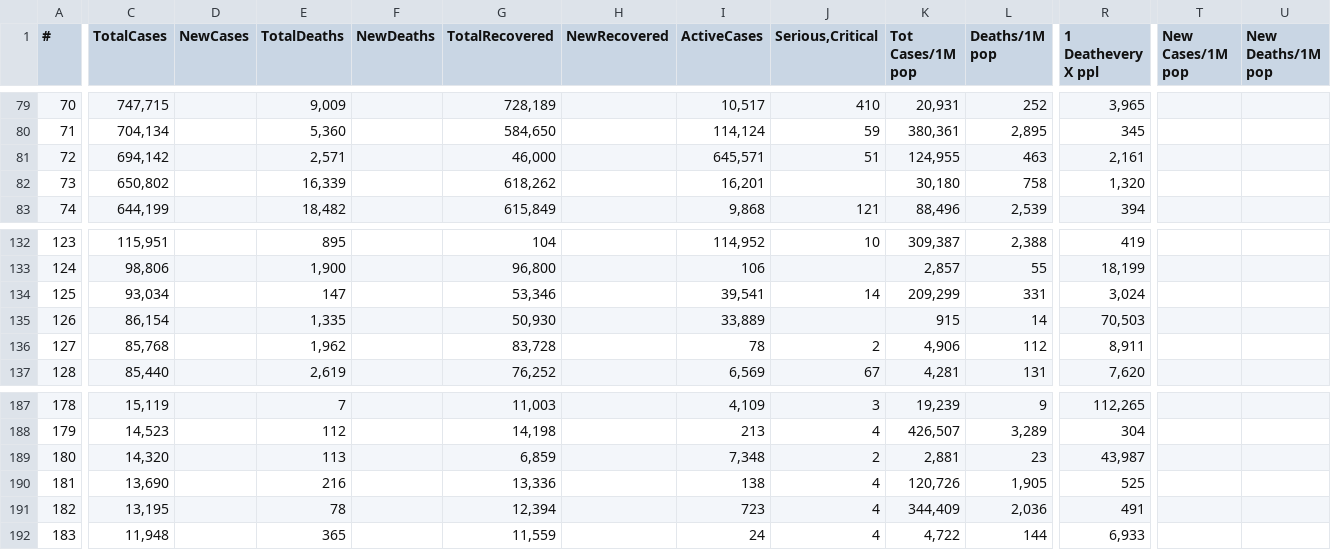
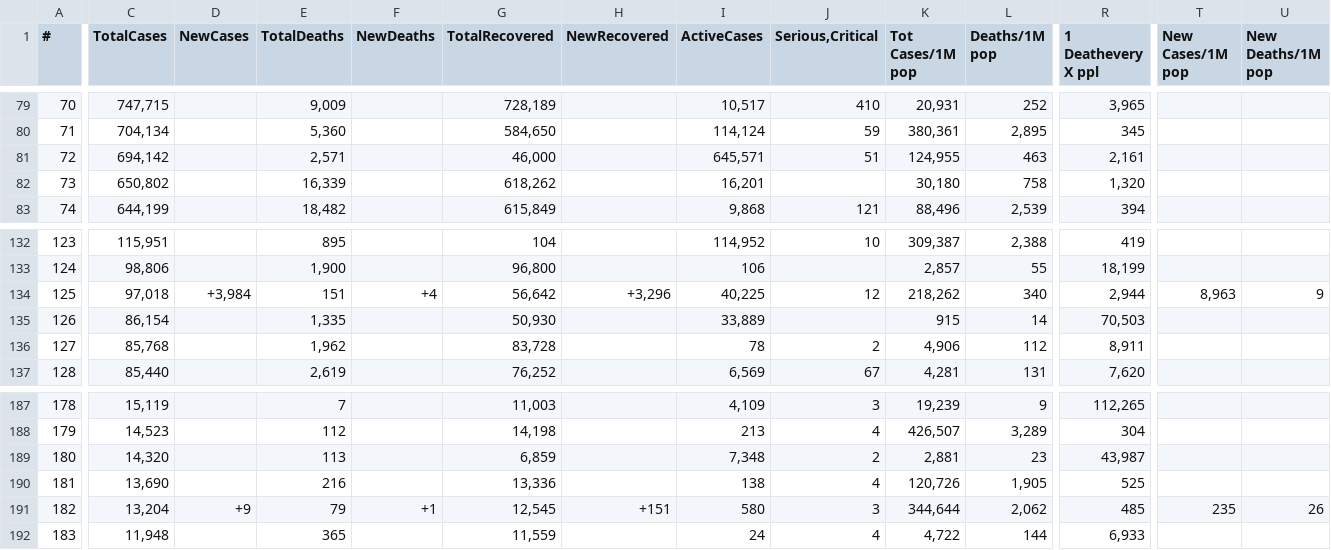
Before and after one commit to Covid-Data-API/Worldometer-Covid-Data-API, a CSV file: Table1.csv, drawn as a sheet; only a part is shown, gaps mark what is left out; the diff covers the shown part only; the diff names each change by its address in the sheet, - before the commit and + after, or states it on an @@ line.

```diff
--- a/Table1.csv
+++ b/Table1.csv
-C134 (TotalCases): 93,034
+C134 (TotalCases): 97,018
-D134 (NewCases): (empty)
+D134 (NewCases): +3,984
-E134 (TotalDeaths): 147
+E134 (TotalDeaths): 151
-F134 (NewDeaths): (empty)
+F134 (NewDeaths): +4
-G134 (TotalRecovered): 53,346
+G134 (TotalRecovered): 56,642
-H134 (NewRecovered): (empty)
+H134 (NewRecovered): +3,296
-I134 (ActiveCases): 39,541
+I134 (ActiveCases): 40,225
-J134 (Serious,Critical): 14
+J134 (Serious,Critical): 12
-K134 (Tot Cases/1M pop): 209,299
+K134 (Tot Cases/1M pop): 218,262
-L134 (Deaths/1M pop): 331
+L134 (Deaths/1M pop): 340
-R134 (1 Deathevery X ppl): 3,024
+R134 (1 Deathevery X ppl): 2,944
-T134 (New Cases/1M pop): (empty)
+T134 (New Cases/1M pop): 8,963
-U134 (New Deaths/1M pop): (empty)
+U134 (New Deaths/1M pop): 9
-C191 (TotalCases): 13,195
+C191 (TotalCases): 13,204
-D191 (NewCases): (empty)
+D191 (NewCases): +9
-E191 (TotalDeaths): 78
+E191 (TotalDeaths): 79
-F191 (NewDeaths): (empty)
+F191 (NewDeaths): +1
-G191 (TotalRecovered): 12,394
+G191 (TotalRecovered): 12,545
-H191 (NewRecovered): (empty)
+H191 (NewRecovered): +151
-I191 (ActiveCases): 723
+I191 (ActiveCases): 580
-J191 (Serious,Critical): 4
+J191 (Serious,Critical): 3
-K191 (Tot Cases/1M pop): 344,409
+K191 (Tot Cases/1M pop): 344,644
-L191 (Deaths/1M pop): 2,036
+L191 (Deaths/1M pop): 2,062
-R191 (1 Deathevery X ppl): 491
+R191 (1 Deathevery X ppl): 485
-T191 (New Cases/1M pop): (empty)
+T191 (New Cases/1M pop): 235
-U191 (New Deaths/1M pop): (empty)
+U191 (New Deaths/1M pop): 26
```
Also changed, not shown: 6 added rows, 6 removed rows and 34 edited cells elsewhere in this file, Table2.csv.
